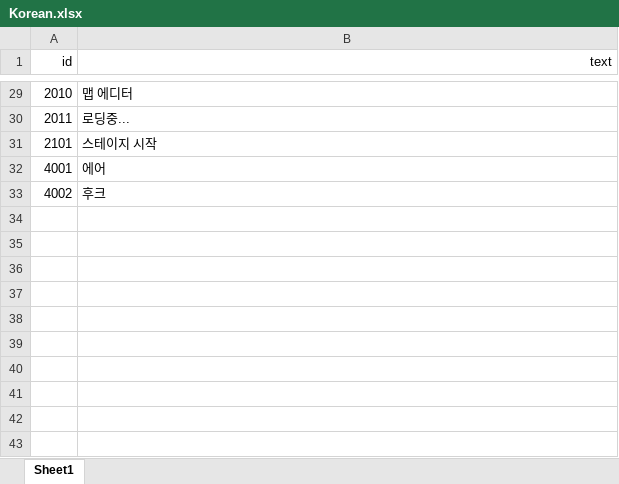
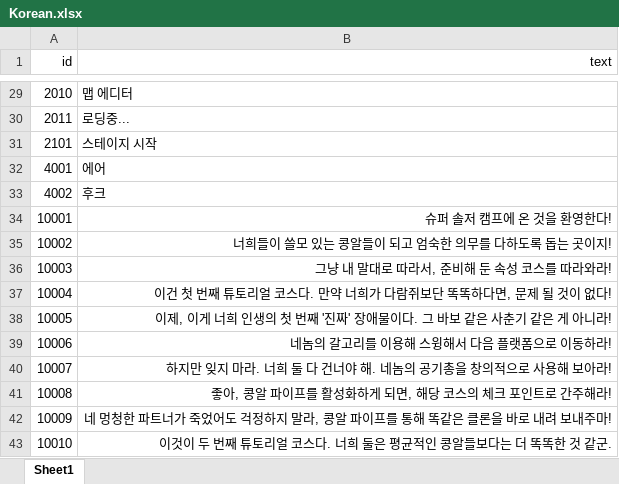
Before and after one commit to TheCaptainHook/AirNHook, an Excel workbook: Assets/StreamingAssets/Localization/Korean.xlsx, sheet Sheet1, drawn as a sheet; only a part is shown, gaps mark what is left out; values as stored, in another font and other column widths than the file's, no borders; the diff names each change by its address in the sheet, - before the commit and + after, or states it on an @@ line.

```diff
--- a/Assets/StreamingAssets/Localization/Korean.xlsx (sheet Sheet1)
+++ b/Assets/StreamingAssets/Localization/Korean.xlsx (sheet Sheet1)
+row 34: 10001 | 슈퍼 솔저 캠프에 온 것을 환영한다!
+row 35: 10002 | 너희들이 쓸모 있는 콩알들이 되고 엄숙한 의무를 다하도록 돕는 곳이지!
+row 36: 10003 | 그냥 내 말대로 따라서, 준비해 둔 속성 코스를 따라와라!
+row 37: 10004 | 이건 첫 번째 튜토리얼 코스다. 만약 너희가 다람쥐보단 똑똑하다면, 문제 될 것이 없다!
+row 38: 10005 | 이제, 이게 너희 인생의 첫 번째 '진짜' 장애물이다. 그 바보 같은 사춘기 같은 게 아니라!
+row 39: 10006 | 네놈의 갈고리를 이용해 스윙해서 다음 플랫폼으로 이동하라!
+row 40: 10007 | 하지만 잊지 마라. 너희 둘 다 건너야 해. 네놈의 공기총을 창의적으로 사용해 보아라!
+row 41: 10008 | 좋아, 콩알 파이프를 활성화하게 되면, 해당 코스의 체크 포인트로 간주해라!
+row 42: 10009 | 네 멍청한 파트너가 죽었어도 걱정하지 말라, 콩알 파이프를 통해 똑같은 클론을 바로 내려 보내주마!
+row 43: 10010 | 이것이 두 번째 튜토리얼 코스다. 너희 둘은 평균적인 콩알들보다는 더 똑똑한 것 같군.
```
Also changed, not shown: 6 other files.
